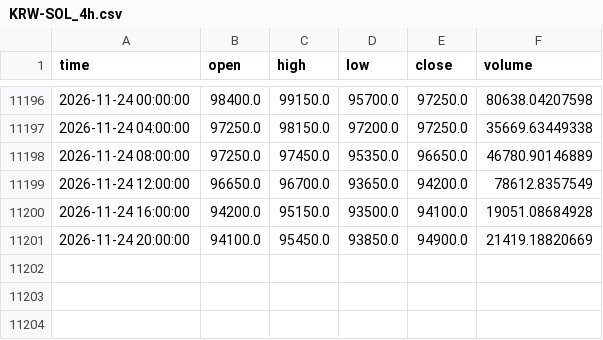
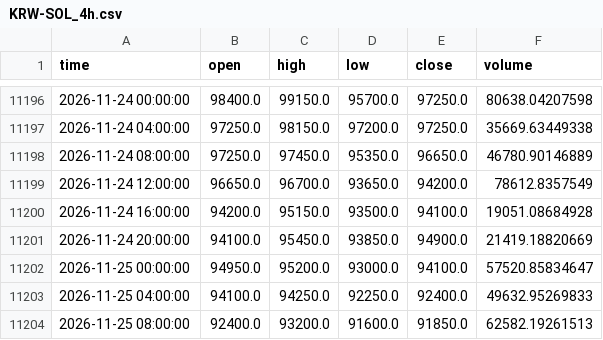
Before and after one commit to koreacoinlee/coin-research-bot, a CSV file: data/KRW-SOL_4h.csv, drawn as a sheet; only a part is shown, gaps mark what is left out; the diff names each change by its address in the sheet, - before the commit and + after, or states it on an @@ line.

```diff
--- a/data/KRW-SOL_4h.csv
+++ b/data/KRW-SOL_4h.csv
+row 11202: 2026-11-25 00:00:00 | 94950.0 | 95200.0 | 93000.0 | 94100.0 | 57520.85834647
+row 11203: 2026-11-25 04:00:00 | 94100.0 | 94250.0 | 92250.0 | 92400.0 | 49632.95269833
+row 11204: 2026-11-25 08:00:00 | 92400.0 | 93200.0 | 91600.0 | 91850.0 | 62582.19261513
```
Also changed, not shown: data/KRW-XRP_4h.csv, 6 other files.
